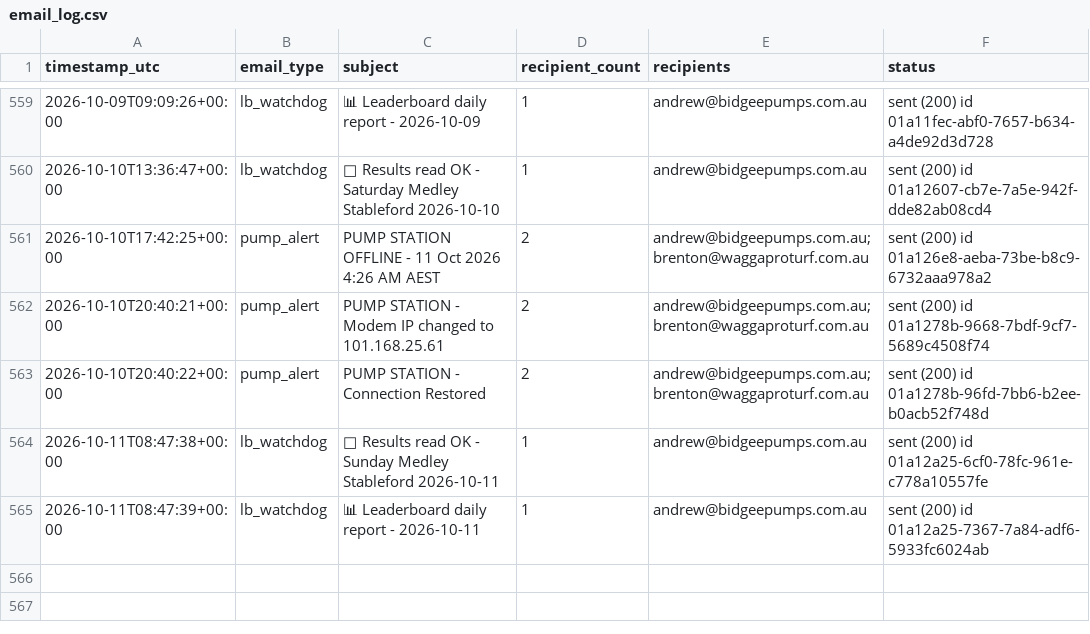
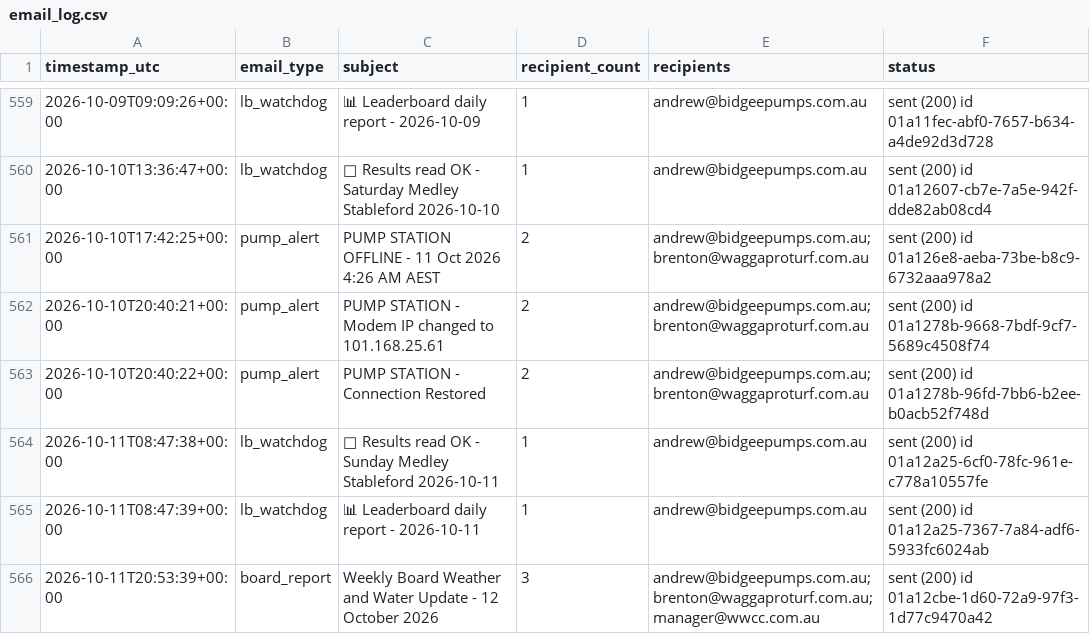
Before and after one commit to Bidgee182/wwcc-weather-page, a CSV file: data/email_log.csv, drawn as a sheet; only a part is shown, gaps mark what is left out; the diff names each change by its address in the sheet, - before the commit and + after, or states it on an @@ line.

Commit message:
Board email sent guard 2026-10-11

```diff
--- a/data/email_log.csv
+++ b/data/email_log.csv
+row 566: 2026-10-11T20:53:39+00:00 | board_report | Weekly Board Weather and Water Update - 12 October 2026 | 3 | andrew@bidgeepumps.com.au; brenton@waggaproturf.com.au; manager@wwcc.com.au | sent (200) id 01a12cbe-1d60-72a9-97f3-1d77c9470a42
```
Also changed, not shown: 2 other files.
